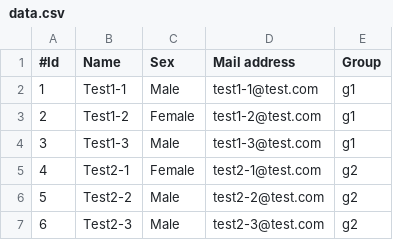
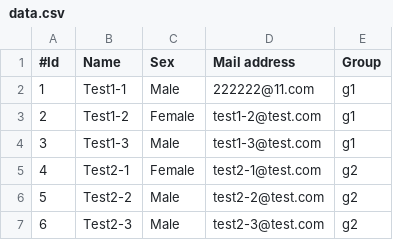
Before and after one commit to fang2hou/mail-system, a CSV file: data.csv, drawn as a sheet.

```diff
--- a/data.csv
+++ b/data.csv
@@ -1,3 +1,3 @@
 #Id,Name,Sex,Mail address,Group
-1,Test1-1,Male,test1-1@test.com,g1
+1,Test1-1,Male,222222@11.com,g1
 2,Test1-2,Female,test1-2@test.com,g1
```
Also changed, not shown: 2 other files.
